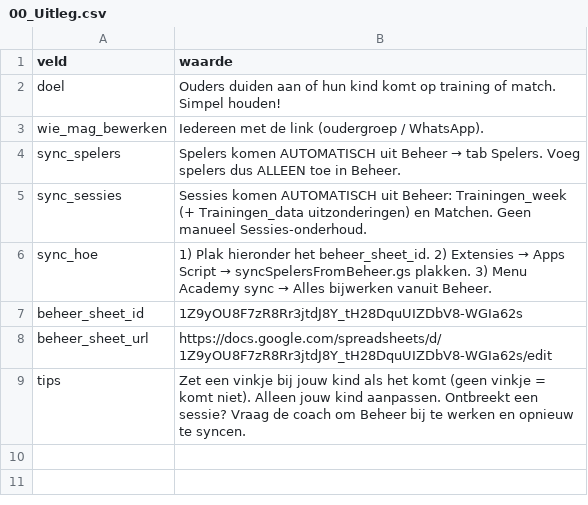
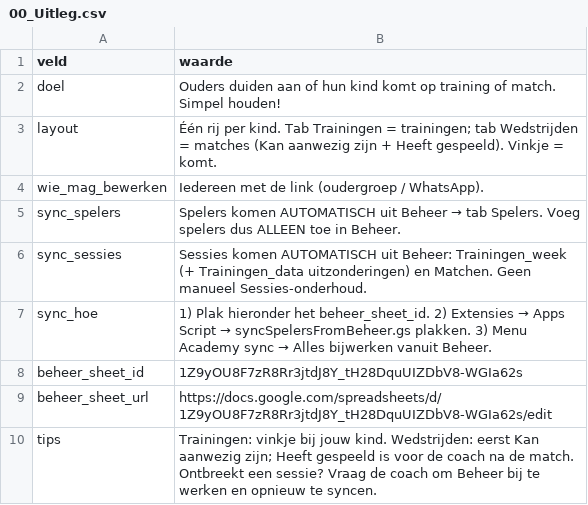
Before and after one commit to bartlens/leuven-bears-academy, a CSV file: sheet-templates/team-aanwezigheid/00_Uitleg.csv, drawn as a sheet.

```diff
--- a/sheet-templates/team-aanwezigheid/00_Uitleg.csv
+++ b/sheet-templates/team-aanwezigheid/00_Uitleg.csv
@@ -2,2 +2,3 @@ veld,waarde
 doel,"Ouders duiden aan of hun kind komt op training of match. Simpel houden!"
+layout,"Één rij per kind. Tab Trainingen = trainingen; tab Wedstrijden = matches (Kan aanwezig zijn + Heeft gespeeld). Vinkje = komt."
 wie_mag_bewerken,"Iedereen met de link (oudergroep / WhatsApp)."
@@ -8,2 +9,2 @@ beheer_sheet_id,1Z9yOU8F7zR8Rr3jtdJ8Y_tH28DquUIZDbV8-WGIa62s
 beheer_sheet_url,https://docs.google.com/spreadsheets/d/1Z9yOU8F7zR8Rr3jtdJ8Y_tH28DquUIZDbV8-WGIa62s/edit
-tips,"Zet een vinkje bij jouw kind als het komt (geen vinkje = komt niet). Alleen jouw kind aanpassen. Ontbreekt een sessie? Vraag de coach om Beheer bij te werken en opnieuw te syncen."
+tips,"Trainingen: vinkje bij jouw kind. Wedstrijden: eerst Kan aanwezig zijn; Heeft gespeeld is voor de coach na de match. Ontbreekt een sessie? Vraag de coach om Beheer bij te werken en opnieuw te syncen."
```
Also changed, not shown: sheet-templates/team-aanwezigheid/00_Lees_mij.csv, sheet-templates/team-aanwezigheid/02_Aanwezigheid.csv, 9 other files.
